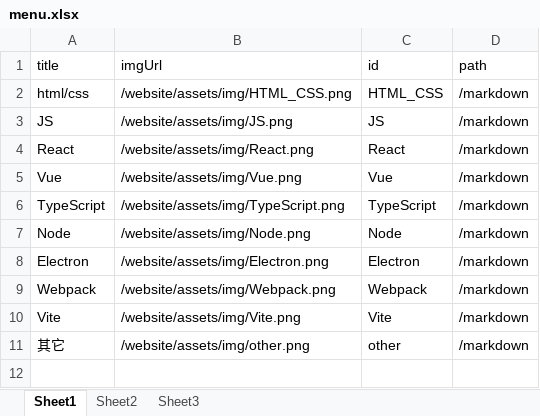
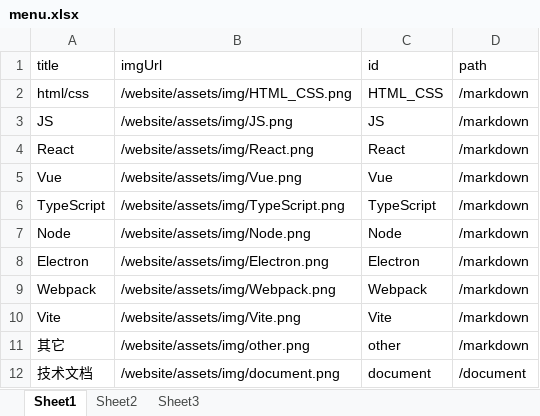
Before and after one commit to liRemons/FEQ, an Excel workbook: summarize/website/data/menu.xlsx, sheet Sheet1, drawn as a sheet; values as stored, in another font and other column widths than the file's, no borders; the diff names each change by its address in the sheet, - before the commit and + after, or states it on an @@ line.

Commit message:
add document

```diff
--- a/summarize/website/data/menu.xlsx (sheet Sheet1)
+++ b/summarize/website/data/menu.xlsx (sheet Sheet1)
+row 12: 技术文档 | /website/assets/img/document.png | document | /document
```
Also changed, not shown: 1 other file.
